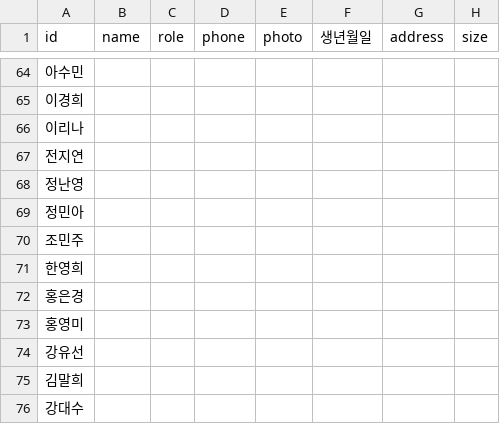
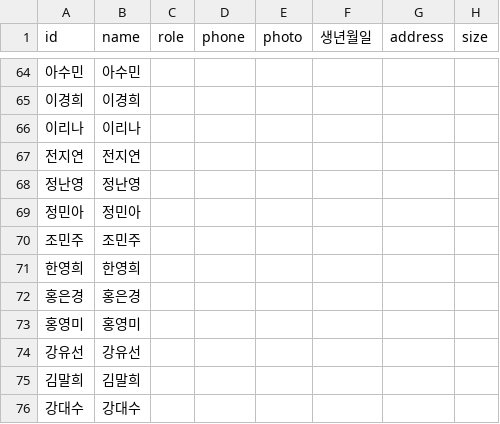
Before and after one commit to jym5317-coder/my-private-note, a CSV file: 인명.csv, drawn as a sheet; only a part is shown, gaps mark what is left out; the diff covers the shown part only; the diff names each change by its address in the sheet, - before the commit and + after, or states it on an @@ line.

```diff
--- a/인명.csv
+++ b/인명.csv
-B64 (name): (empty)
+B64 (name): 아수민
-B65 (name): (empty)
+B65 (name): 이경희
-B66 (name): (empty)
+B66 (name): 이리나
-B67 (name): (empty)
+B67 (name): 전지연
-B68 (name): (empty)
+B68 (name): 정난영
-B69 (name): (empty)
+B69 (name): 정민아
-B70 (name): (empty)
+B70 (name): 조민주
-B71 (name): (empty)
+B71 (name): 한영희
-B72 (name): (empty)
+B72 (name): 홍은경
-B73 (name): (empty)
+B73 (name): 홍영미
-B74 (name): (empty)
+B74 (name): 강유선
-B75 (name): (empty)
+B75 (name): 김말희
-B76 (name): (empty)
+B76 (name): 강대수
```
Also changed, not shown: 55 edited cells elsewhere in this file.
